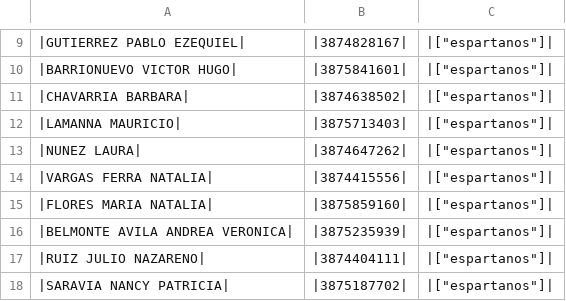
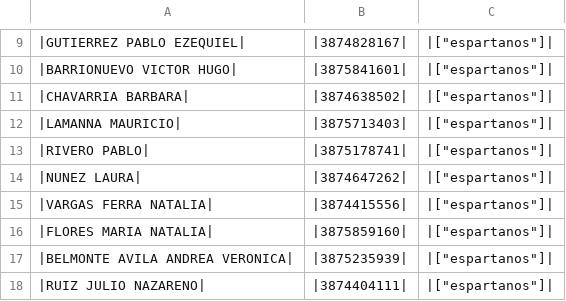
Before and after one commit to mattgaviota/Fiscal3G, a CSV file: contacts.csv, drawn as a sheet; only a part is shown, gaps mark what is left out; the shorter side is filled out with more unchanged rows; the diff names each change by its address in the sheet, - before the commit and + after, or states it on an @@ line.

Commit message:
Added Pablo

```diff
--- a/contacts.csv
+++ b/contacts.csv
+row 13: |RIVERO PABLO| | |3875178741| | |["espartanos"]
```
Also changed, not shown: 2 other files.
